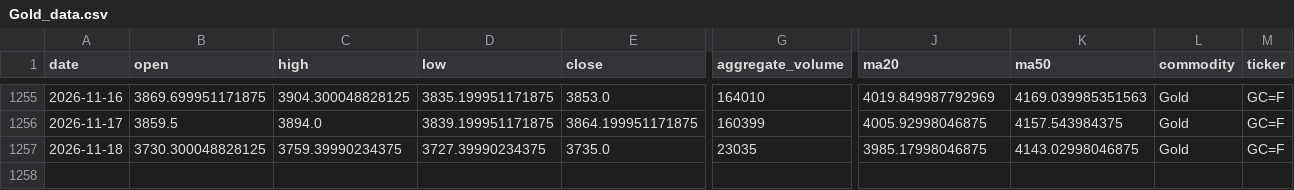
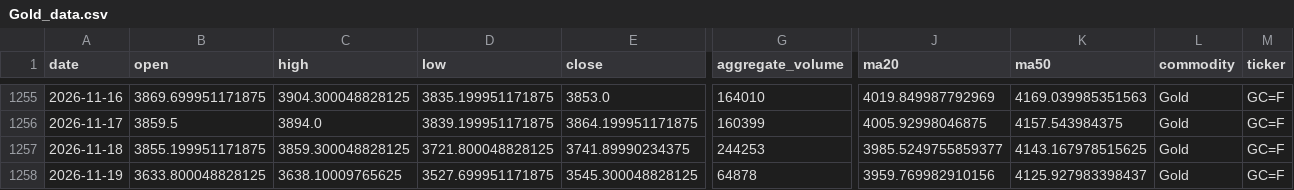
Before and after one commit to jjch1986/price-chart-site, a CSV file: data/Gold_data.csv, drawn as a sheet; only a part is shown, gaps mark what is left out; rows hold the shown columns only; the diff names each change by its address in the sheet, - before the commit and + after, or states it on an @@ line.

```diff
--- a/data/Gold_data.csv
+++ b/data/Gold_data.csv
-B1257 (open): 3730.300048828125
+B1257 (open): 3855.199951171875
-C1257 (high): 3759.39990234375
+C1257 (high): 3859.300048828125
-D1257 (low): 3727.39990234375
+D1257 (low): 3721.800048828125
-E1257 (close): 3735.0
+E1257 (close): 3741.89990234375
-G1257 (aggregate_volume): 23035
+G1257 (aggregate_volume): 244253
-J1257 (ma20): 3985.17998046875
+J1257 (ma20): 3985.5249755859377
-K1257 (ma50): 4143.02998046875
+K1257 (ma50): 4143.167978515625
+row 1258: 2026-11-19 | 3633.800048828125 | 3638.10009765625 | 3527.699951171875 | 3545.300048828125 | 64878 | 3959.769982910156 | 4125.927983398437 | Gold | GC=F
```
Also changed, not shown: data/Copper_data.csv, data/Natural_Gas_data.csv, 19 other files.
